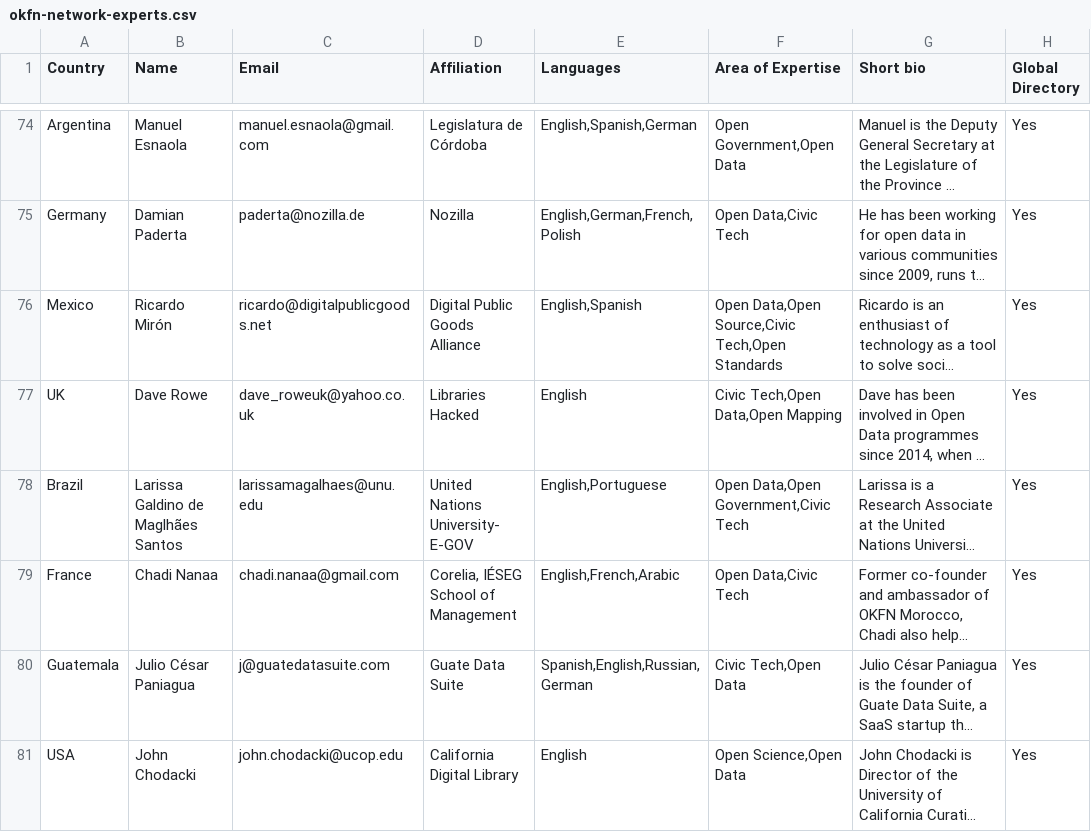
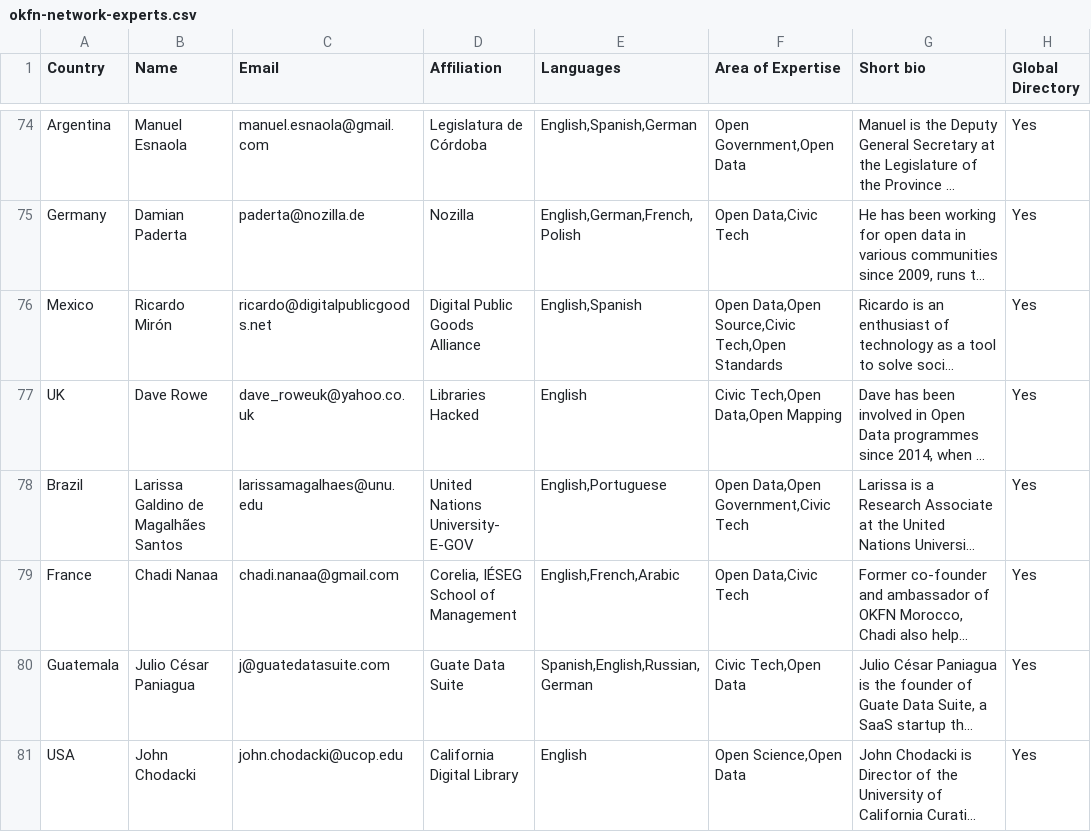
Before and after one commit to okfn/network, a CSV file: okfn-network-experts.csv, drawn as a sheet; only a part is shown, gaps mark what is left out; long unchanged cells end in …; the diff names each change by its address in the sheet, - before the commit and + after, or states it on an @@ line.

Commit message:
Fixing typo

```diff
--- a/okfn-network-experts.csv
+++ b/okfn-network-experts.csv
-B78 (Name): Larissa Galdino de Maglhães Santos
+B78 (Name): Larissa Galdino de Magalhães Santos
```
